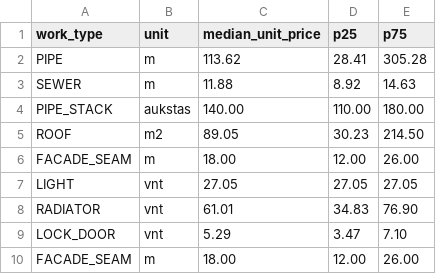
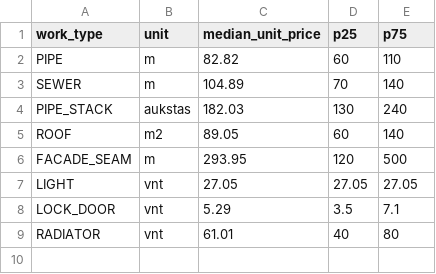
Before and after one commit to mindaugasbukauskas1996-ship-it/kainos-asistentas-api, a CSV file: price_table.csv, drawn as a sheet.

Commit message:
Update price_table.csv

```diff
--- a/price_table.csv
+++ b/price_table.csv
@@ -1,10 +1,9 @@
 work_type,unit,median_unit_price,p25,p75
-PIPE,m,113.62,28.41,305.28
-SEWER,m,11.88,8.92,14.63
-PIPE_STACK,aukstas,140.00,110.00,180.00
-ROOF,m2,89.05,30.23,214.50
-FACADE_SEAM,m,18.00,12.00,26.00
+PIPE,m,82.82,60,110
+SEWER,m,104.89,70,140
+PIPE_STACK,aukstas,182.03,130,240
+ROOF,m2,89.05,60,140
+FACADE_SEAM,m,293.95,120,500
 LIGHT,vnt,27.05,27.05,27.05
-RADIATOR,vnt,61.01,34.83,76.90
-LOCK_DOOR,vnt,5.29,3.47,7.10
-FACADE_SEAM,m,18.00,12.00,26.00
+LOCK_DOOR,vnt,5.29,3.5,7.1
+RADIATOR,vnt,61.01,40,80
```
